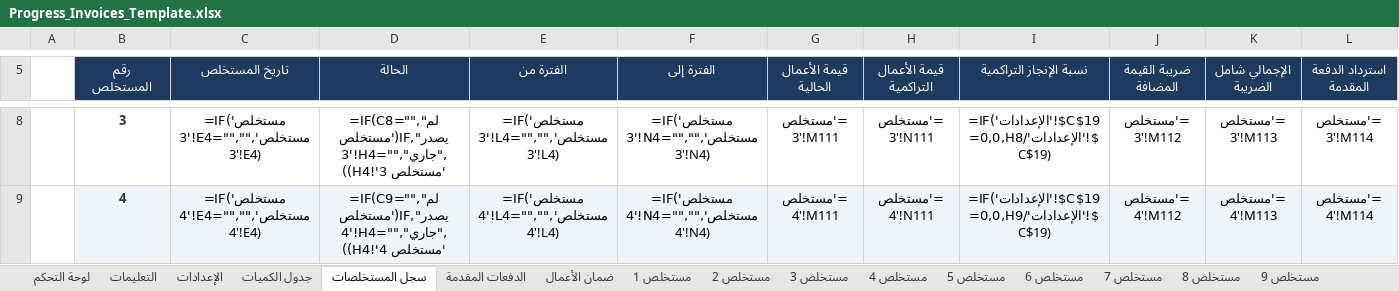
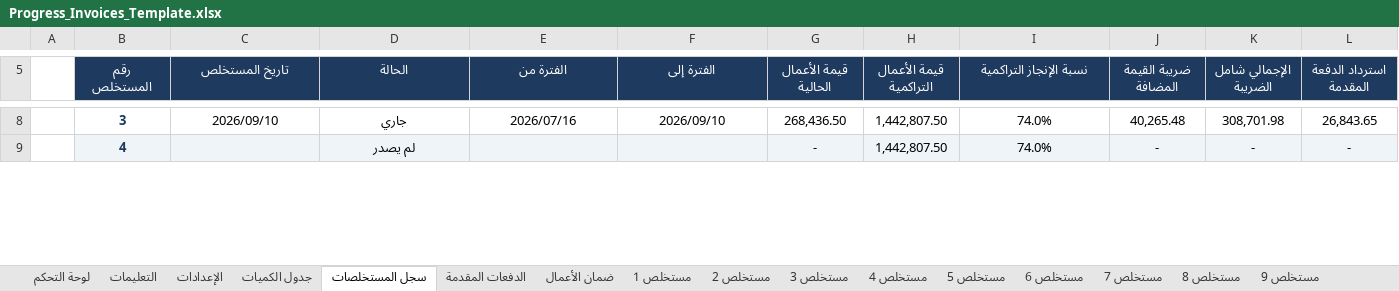
Before and after one commit to ahmed197113/-, an Excel workbook: Progress_Invoices_Template.xlsx, sheet سجل المستخلصات, drawn as a sheet; only a part is shown, gaps mark what is left out; values as stored, in another font and other column widths than the file's, no borders; formulas without a stored value are shown as written; conditional formats not drawn; the diff covers the shown part only; the diff names each change by its address in the sheet, - before the commit and + after, or states it on an @@ line.

```diff
--- a/Progress_Invoices_Template.xlsx (sheet سجل المستخلصات)
+++ b/Progress_Invoices_Template.xlsx (sheet سجل المستخلصات)
-C8 (تاريخ المستخلص): =IF('مستخلص 3'!E4="","",'مستخلص 3'!E4)
+C8 (تاريخ المستخلص): 2026/09/10
-D8 (الحالة): =IF(C8="","لم يصدر",IF('مستخلص 3'!H4="","جاري",'مستخلص 3'!H4))
+D8 (الحالة): جاري
-E8 (الفترة من): =IF('مستخلص 3'!L4="","",'مستخلص 3'!L4)
+E8 (الفترة من): 2026/07/16
-F8 (الفترة إلى): =IF('مستخلص 3'!N4="","",'مستخلص 3'!N4)
+F8 (الفترة إلى): 2026/09/10
-G8 (قيمة الأعمال الحالية): ='مستخلص 3'!M111
+G8 (قيمة الأعمال الحالية): 268,436.50
-H8 (قيمة الأعمال التراكمية): ='مستخلص 3'!N111
+H8 (قيمة الأعمال التراكمية): 1,442,807.50
-I8 (نسبة الإنجاز التراكمية): =IF('الإعدادات'!$C$19=0,0,H8/'الإعدادات'!$C$19)
+I8 (نسبة الإنجاز التراكمية): 74.0%
-J8 (ضريبة القيمة المضافة): ='مستخلص 3'!M112
+J8 (ضريبة القيمة المضافة): 40,265.48
-K8 (الإجمالي شامل الضريبة): ='مستخلص 3'!M113
+K8 (الإجمالي شامل الضريبة): 308,701.98
-L8 (استرداد الدفعة المقدمة): ='مستخلص 3'!M114
+L8 (استرداد الدفعة المقدمة): 26,843.65
-C9 (تاريخ المستخلص): =IF('مستخلص 4'!E4="","",'مستخلص 4'!E4)
+C9 (تاريخ المستخلص): (empty)
-D9 (الحالة): =IF(C9="","لم يصدر",IF('مستخلص 4'!H4="","جاري",'مستخلص 4'!H4))
+D9 (الحالة): لم يصدر
-E9 (الفترة من): =IF('مستخلص 4'!L4="","",'مستخلص 4'!L4)
+E9 (الفترة من): (empty)
-F9 (الفترة إلى): =IF('مستخلص 4'!N4="","",'مستخلص 4'!N4)
+F9 (الفترة إلى): (empty)
-G9 (قيمة الأعمال الحالية): ='مستخلص 4'!M111
+G9 (قيمة الأعمال الحالية): -
-H9 (قيمة الأعمال التراكمية): ='مستخلص 4'!N111
+H9 (قيمة الأعمال التراكمية): 1,442,807.50
-I9 (نسبة الإنجاز التراكمية): =IF('الإعدادات'!$C$19=0,0,H9/'الإعدادات'!$C$19)
+I9 (نسبة الإنجاز التراكمية): 74.0%
-J9 (ضريبة القيمة المضافة): ='مستخلص 4'!M112
+J9 (ضريبة القيمة المضافة): -
-K9 (الإجمالي شامل الضريبة): ='مستخلص 4'!M113
+K9 (الإجمالي شامل الضريبة): -
-L9 (استرداد الدفعة المقدمة): ='مستخلص 4'!M114
+L9 (استرداد الدفعة المقدمة): -
```
Also changed, not shown: 369 edited cells elsewhere in this sheet, sheet مستخلص 2, sheet مستخلص 3, sheet مستخلص 1, sheet مستخلص 4, sheet مستخلص 5, sheet مستخلص 6, 25 more sheets, Progress_Invoices_Template_Blank.xlsx, 2 other files.
